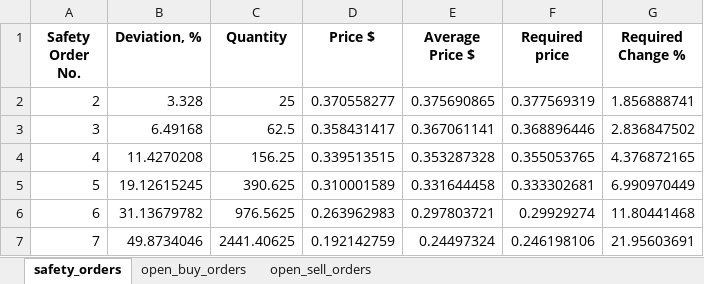
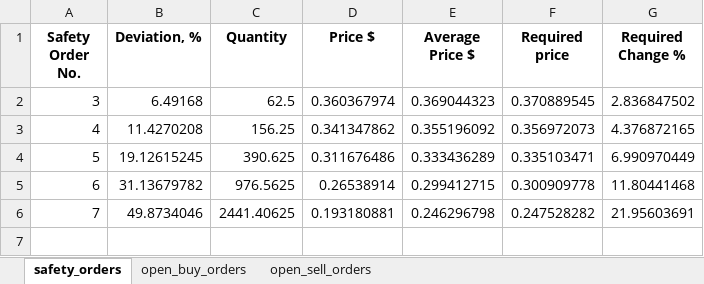
Before and after one commit to RoryGlenn/DCA_Bot, an Excel workbook: src/kraken_files/excel_files/XXLMZUSD.xlsx, sheet safety_orders, drawn as a sheet; values as stored, in another font and other column widths than the file's, no borders; removed rows and columns are numbered as before the commit, all else as after; the diff names each change by its address in the sheet, - before the commit and + after, or states it on an @@ line.

```diff
--- a/src/kraken_files/excel_files/XXLMZUSD.xlsx (sheet safety_orders)
+++ b/src/kraken_files/excel_files/XXLMZUSD.xlsx (sheet safety_orders)
-row 2: 2 | 3.328 | 25 | 0.370558277 | 0.375690865 | 0.377569319 | 1.856888741
-D2 (Price $): 0.358431417
+D2 (Price $): 0.360367974
-E2 (Average Price $): 0.367061141
+E2 (Average Price $): 0.369044323
-F2 (Required price): 0.368896446
+F2 (Required price): 0.370889545
-D3 (Price $): 0.339513515
+D3 (Price $): 0.341347862
-E3 (Average Price $): 0.353287328
+E3 (Average Price $): 0.355196092
-F3 (Required price): 0.355053765
+F3 (Required price): 0.356972073
-D4 (Price $): 0.310001589
+D4 (Price $): 0.311676486
-E4 (Average Price $): 0.331644458
+E4 (Average Price $): 0.333436289
-F4 (Required price): 0.333302681
+F4 (Required price): 0.335103471
-D5 (Price $): 0.263962983
+D5 (Price $): 0.26538914
-E5 (Average Price $): 0.297803721
+E5 (Average Price $): 0.299412715
-F5 (Required price): 0.29929274
+F5 (Required price): 0.300909778
-D6 (Price $): 0.192142759
+D6 (Price $): 0.193180881
-E6 (Average Price $): 0.24497324
+E6 (Average Price $): 0.246296798
-F6 (Required price): 0.246198106
+F6 (Required price): 0.247528282
```
Also changed, not shown: sheet open_buy_orders, sheet open_sell_orders, src/kraken_files/excel_files/SOLUSD.xlsx, 1 other file.
